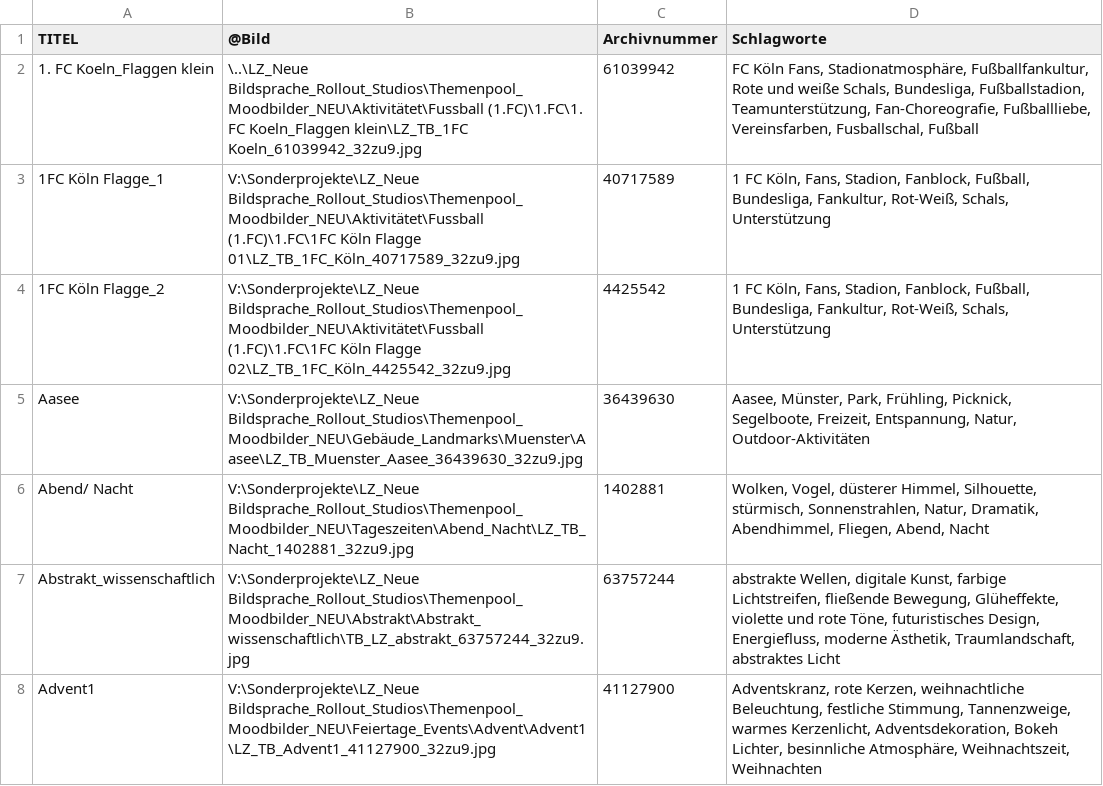
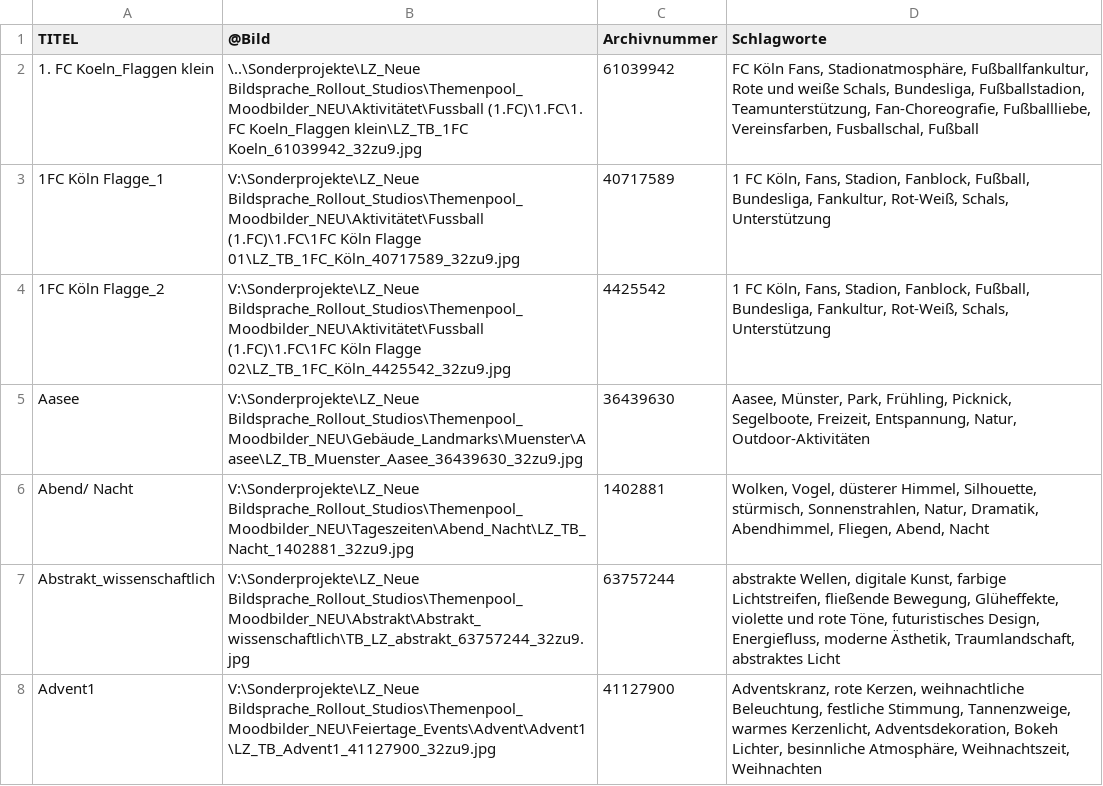
Before and after one commit to Afuhrmann91/TP_DB1, a CSV file: T5.csv, drawn as a sheet; only a part is shown.

Commit message:
Update T5.csv

```diff
--- a/T5.csv
+++ b/T5.csv
@@ -1,3 +1,3 @@
 TITEL;@Bild;Archivnummer;Schlagworte
-1. FC Koeln_Flaggen klein;\..\LZ_Neue Bildsprache_Rollout_Studios\Themenpool_Moodbilder_NEU\Aktivitätet\Fussball (1.FC)\1.FC\1. FC Koeln_Flaggen klein\LZ_TB_1FC Koeln_61039942_32zu9.jpg ;61039942;FC Köln Fans, Stadionatmosphäre, Fußballfankultur, Rote und weiße Schals, Bundesliga, Fußballstadion, Teamunterstützung, Fan-Choreografie, Fußballliebe, Vereinsfarben, Fusballschal, Fußball
+1. FC Koeln_Flaggen klein;\..\Sonderprojekte\LZ_Neue Bildsprache_Rollout_Studios\Themenpool_Moodbilder_NEU\Aktivitätet\Fussball (1.FC)\1.FC\1. FC Koeln_Flaggen klein\LZ_TB_1FC Koeln_61039942_32zu9.jpg ;61039942;FC Köln Fans, Stadionatmosphäre, Fußballfankultur, Rote und weiße Schals, Bundesliga, Fußballstadion, Teamunterstützung, Fan-Choreografie, Fußballliebe, Vereinsfarben, Fusballschal, Fußball
 1FC Köln Flagge_1;V:\Sonderprojekte\LZ_Neue Bildsprache_Rollout_Studios\Themenpool_Moodbilder_NEU\Aktivitätet\Fussball (1.FC)\1.FC\1FC Köln Flagge 01\LZ_TB_1FC_Köln_40717589_32zu9.jpg ;40717589;1 FC Köln, Fans, Stadion, Fanblock, Fußball, Bundesliga, Fankultur, Rot-Weiß, Schals, Unterstützung
```
